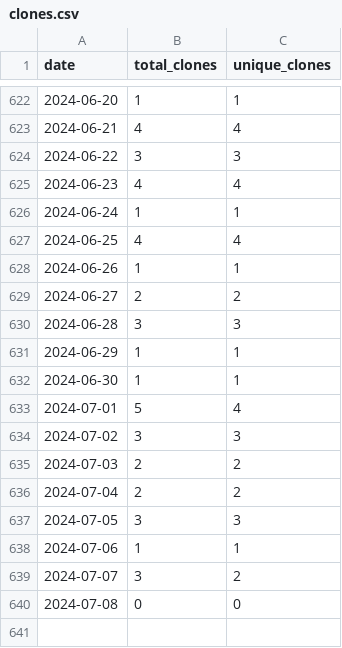
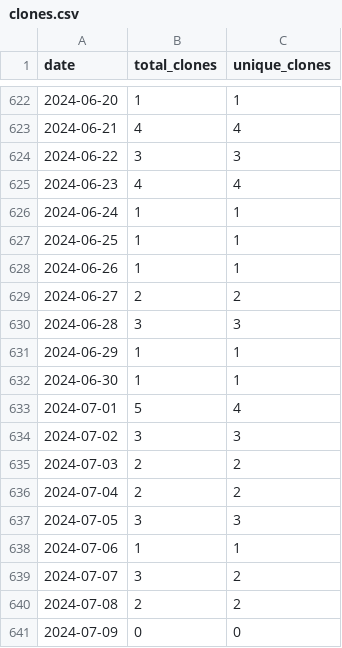
Before and after one commit to merrymitch/COMP5320, a CSV file: .traffic/clones.csv, drawn as a sheet; only a part is shown, gaps mark what is left out.

Commit message:
Updating repository traffic

```diff
--- a/.traffic/clones.csv
+++ b/.traffic/clones.csv
@@ -626,3 +626,3 @@ date,total_clones,unique_clones
 2024-06-24,1,1
-2024-06-25,4,4
+2024-06-25,1,1
 2024-06-26,1,1
@@ -639,2 +639,3 @@ date,total_clones,unique_clones
 2024-07-07,3,2
-2024-07-08,0,0
+2024-07-08,2,2
+2024-07-09,0,0
```
Also changed, not shown: .traffic/views.csv, 3 other files.
